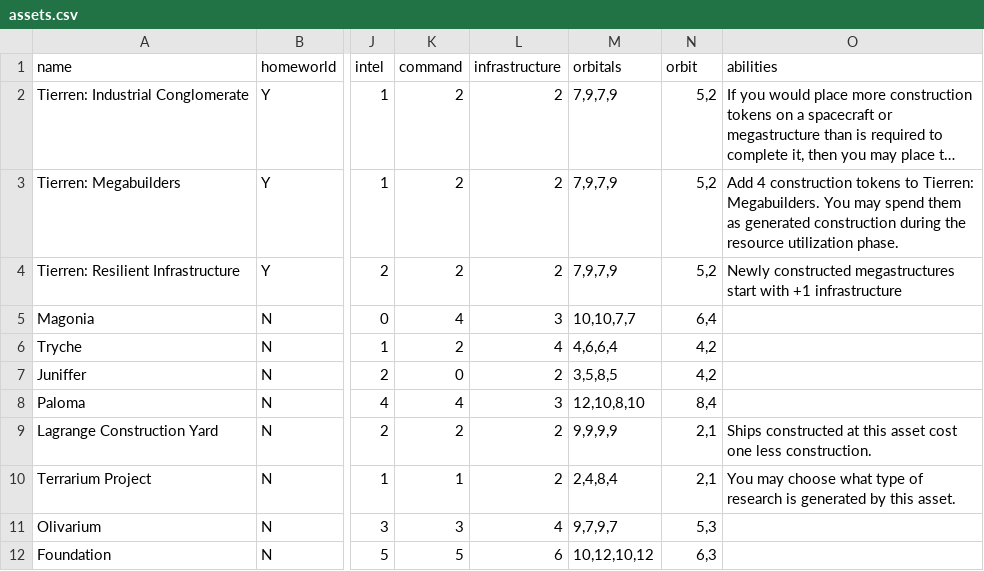
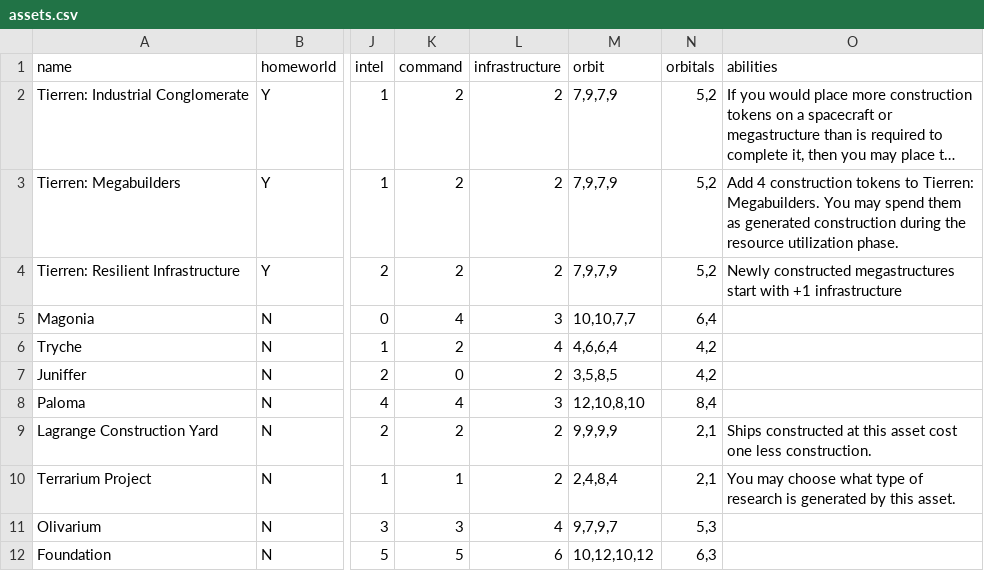
Before and after one commit to RocketPuppy/Retrograde, a CSV file: cards/assets.csv, drawn as a sheet; only a part is shown, gaps mark what is left out; long unchanged cells end in …; the diff names each change by its address in the sheet, - before the commit and + after, or states it on an @@ line.

Commit message:
Fix orbit/orbitals on the wrong columns

```diff
--- a/cards/assets.csv
+++ b/cards/assets.csv
-M1: orbitals
+M1: orbit
-N1: orbit
+N1: orbitals
```
